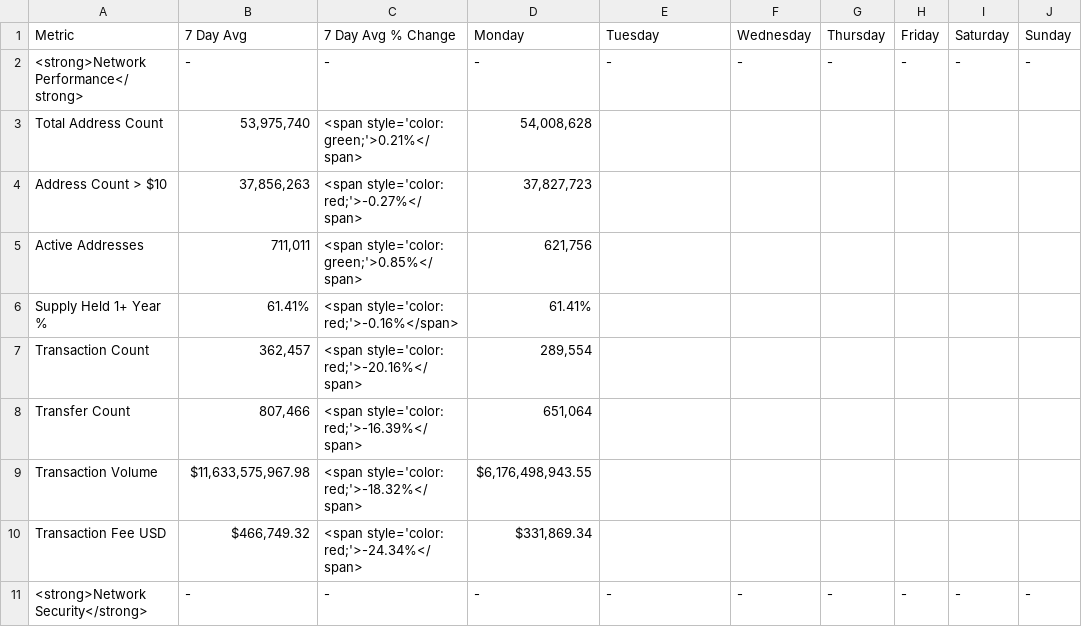
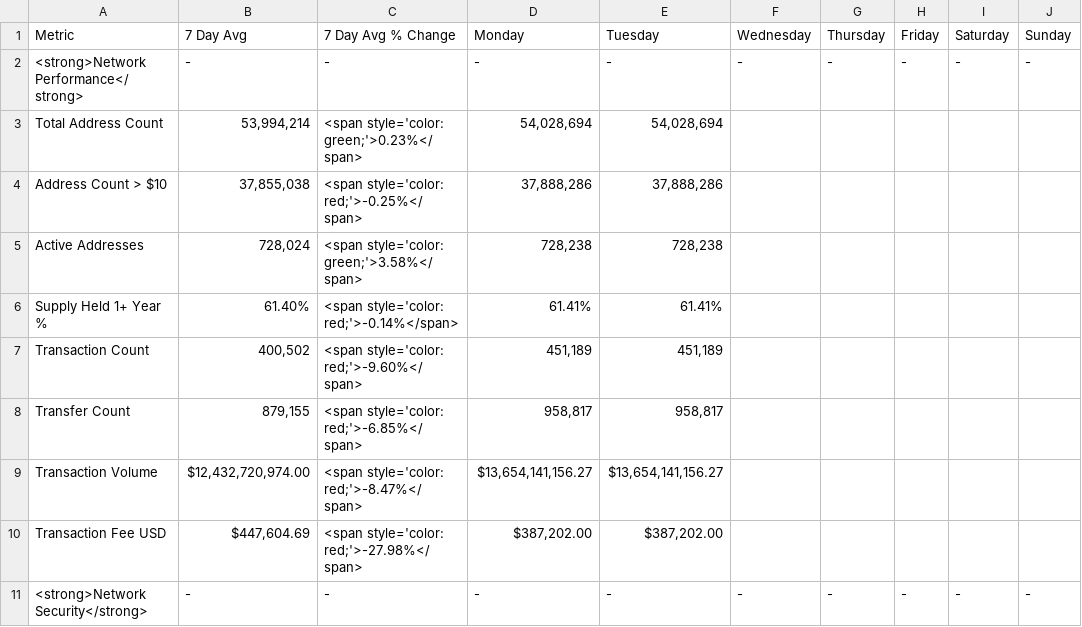
Before and after one commit to SecretSatoshis/Bitcoin-Report-Library, a CSV file: csv/weekly_fundamentals_table.csv, drawn as a sheet; only a part is shown; the diff covers the shown part only.

```diff
--- a/csv/weekly_fundamentals_table.csv
+++ b/csv/weekly_fundamentals_table.csv
@@ -2,10 +2,10 @@ Metric,7 Day Avg,7 Day Avg % Change,Monday,Tuesday,Wednesday,Thursday,Friday,Sat
 <strong>Network Performance</strong>,-,-,-,-,-,-,-,-,-
-Total Address Count,"53,975,740",<span style='color: green;'>0.21%</span>,"54,008,628",,,,,,
-Address Count > $10,"37,856,263",<span style='color: red;'>-0.27%</span>,"37,827,723",,,,,,
-Active Addresses,"711,011",<span style='color: green;'>0.85%</span>,"621,756",,,,,,
-Supply Held 1+ Year %,61.41%,<span style='color: red;'>-0.16%</span>,61.41%,,,,,,
-Transaction Count,"362,457",<span style='color: red;'>-20.16%</span>,"289,554",,,,,,
-Transfer Count,"807,466",<span style='color: red;'>-16.39%</span>,"651,064",,,,,,
-Transaction Volume,"$11,633,575,967.98",<span style='color: red;'>-18.32%</span>,"$6,176,498,943.55",,,,,,
-Transaction Fee USD,"$466,749.32",<span style='color: red;'>-24.34%</span>,"$331,869.34",,,,,,
+Total Address Count,"53,994,214",<span style='color: green;'>0.23%</span>,"54,028,694","54,028,694",,,,,
+Address Count > $10,"37,855,038",<span style='color: red;'>-0.25%</span>,"37,888,286","37,888,286",,,,,
+Active Addresses,"728,024",<span style='color: green;'>3.58%</span>,"728,238","728,238",,,,,
+Supply Held 1+ Year %,61.40%,<span style='color: red;'>-0.14%</span>,61.41%,61.41%,,,,,
+Transaction Count,"400,502",<span style='color: red;'>-9.60%</span>,"451,189","451,189",,,,,
+Transfer Count,"879,155",<span style='color: red;'>-6.85%</span>,"958,817","958,817",,,,,
+Transaction Volume,"$12,432,720,974.00",<span style='color: red;'>-8.47%</span>,"$13,654,141,156.27","$13,654,141,156.27",,,,,
+Transaction Fee USD,"$447,604.69",<span style='color: red;'>-27.98%</span>,"$387,202.00","$387,202.00",,,,,
 <strong>Network Security</strong>,-,-,-,-,-,-,-,-,-
```
Also changed, not shown: 48 edited cells elsewhere in this file, csv/roi_table.csv, csv/weekly_bitcoin_recap_performance_table.csv, 10 other files.
